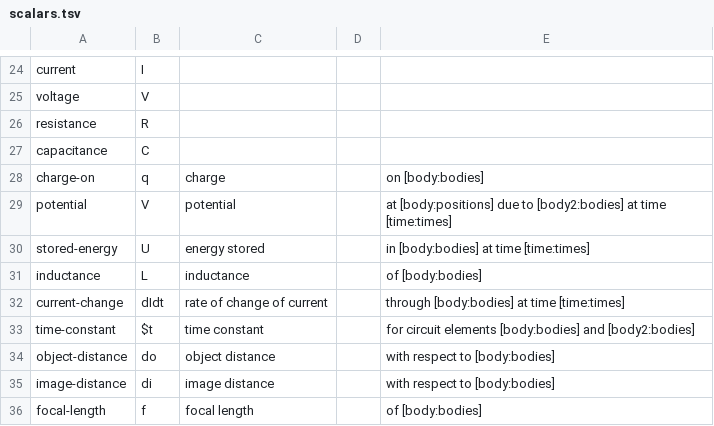
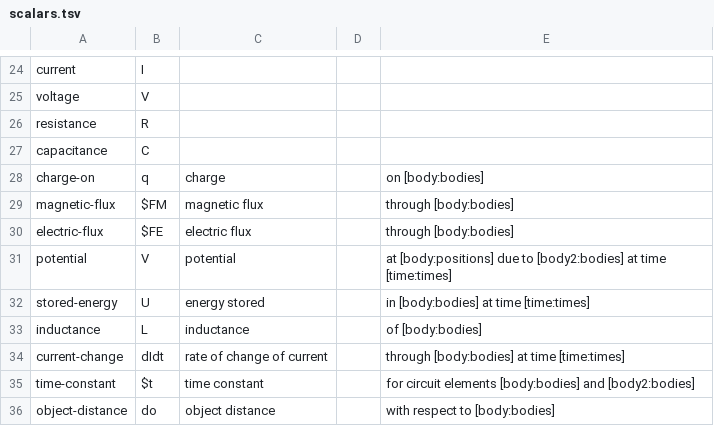
Before and after one commit to bvds/andes, a TSV file: KB/scalars.tsv, drawn as a sheet; only a part is shown, gaps mark what is left out; the shorter side is filled out with more unchanged rows.

Commit message:
added electric and magnetic flux variables

```diff
--- a/KB/scalars.tsv
+++ b/KB/scalars.tsv
@@ -28,2 +28,4 @@ capacitance	C
 charge-on	q	charge		on [body:bodies]
+magnetic-flux	$FM	magnetic flux		through [body:bodies]
+electric-flux	$FE	electric flux		through [body:bodies]
 potential	V	potential		at [body:positions] due to [body2:bodies] at time [time:times]
```
Also changed, not shown: KB/features.tsv, 2 other files.
